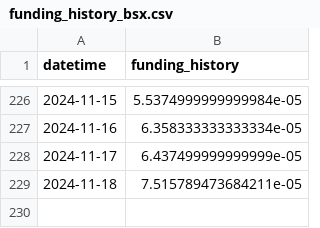
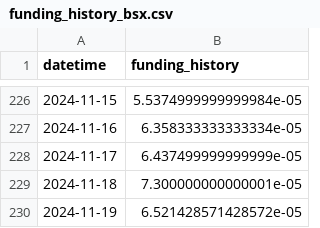
Before and after one commit to harmonixfi/harmonix-api, a CSV file: src/data/funding_history_bsx.csv, drawn as a sheet; only a part is shown, gaps mark what is left out.

```diff
--- a/src/data/funding_history_bsx.csv
+++ b/src/data/funding_history_bsx.csv
@@ -228,2 +228,3 @@ datetime,funding_history
 2024-11-17,6.437499999999999e-05
-2024-11-18,7.515789473684211e-05
+2024-11-18,7.300000000000001e-05
+2024-11-19,6.521428571428572e-05
```
Also changed, not shown: src/data/funding_history_aevo.csv, src/data/funding_history_goldlink.csv, 3 other files.
